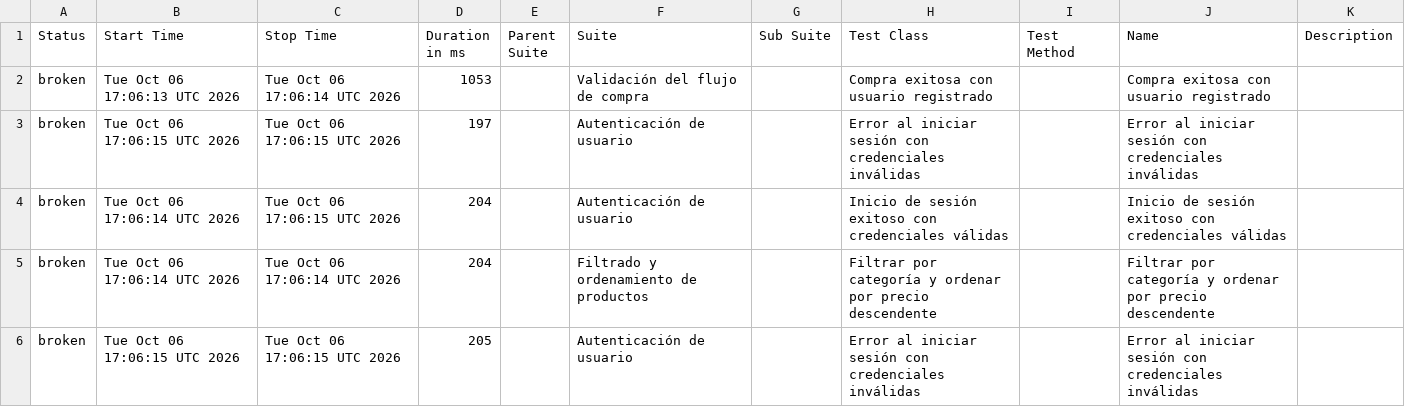
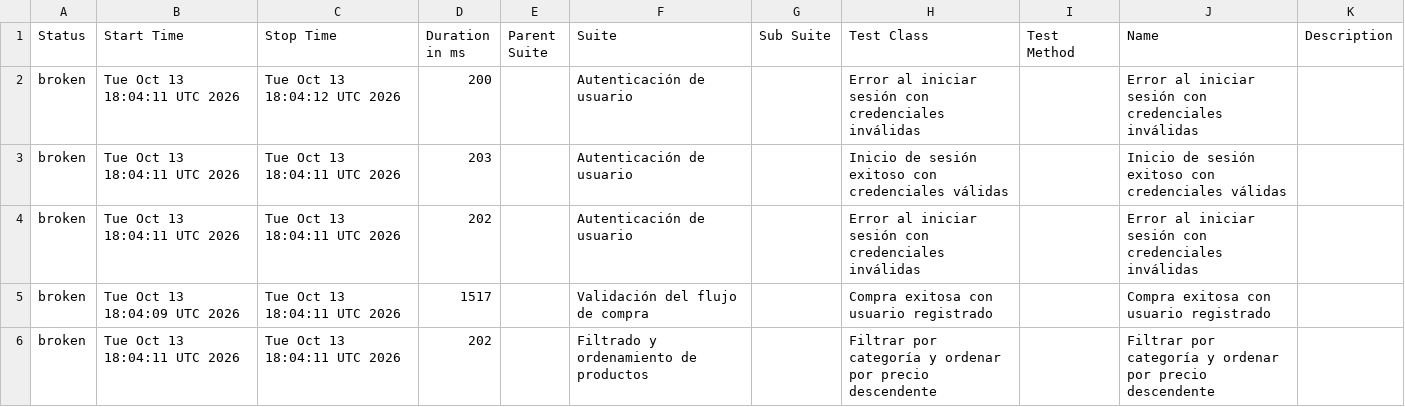
Before and after one commit to paquitatorres/SeleniumWebDriver-POM-Cucumber-, a CSV file: data/suites.csv, drawn as a sheet.

```diff
--- a/data/suites.csv
+++ b/data/suites.csv
@@ -1,6 +1,6 @@
 "Status","Start Time","Stop Time","Duration in ms","Parent Suite","Suite","Sub Suite","Test Class","Test Method","Name","Description"
-"broken","Tue Oct 06 17:06:13 UTC 2026","Tue Oct 06 17:06:14 UTC 2026","1053","","Validación del flujo de compra","","Compra exitosa con usuario registrado","","Compra exitosa con usuario registrado",""
-"broken","Tue Oct 06 17:06:15 UTC 2026","Tue Oct 06 17:06:15 UTC 2026","197","","Autenticación de usuario","","Error al iniciar sesión con credenciales inválidas","","Error al iniciar sesión con credenciales inválidas",""
-"broken","Tue Oct 06 17:06:14 UTC 2026","Tue Oct 06 17:06:15 UTC 2026","204","","Autenticación de usuario","","Inicio de sesión exitoso con credenciales válidas","","Inicio de sesión exitoso con credenciales válidas",""
-"broken","Tue Oct 06 17:06:14 UTC 2026","Tue Oct 06 17:06:14 UTC 2026","204","","Filtrado y ordenamiento de productos","","Filtrar por categoría y ordenar por precio descendente","","Filtrar por categoría y ordenar por precio descendente",""
-"broken","Tue Oct 06 17:06:15 UTC 2026","Tue Oct 06 17:06:15 UTC 2026","205","","Autenticación de usuario","","Error al iniciar sesión con credenciales inválidas","","Error al iniciar sesión con credenciales inválidas",""
+"broken","Tue Oct 13 18:04:11 UTC 2026","Tue Oct 13 18:04:12 UTC 2026","200","","Autenticación de usuario","","Error al iniciar sesión con credenciales inválidas","","Error al iniciar sesión con credenciales inválidas",""
+"broken","Tue Oct 13 18:04:11 UTC 2026","Tue Oct 13 18:04:11 UTC 2026","203","","Autenticación de usuario","","Inicio de sesión exitoso con credenciales válidas","","Inicio de sesión exitoso con credenciales válidas",""
+"broken","Tue Oct 13 18:04:11 UTC 2026","Tue Oct 13 18:04:11 UTC 2026","202","","Autenticación de usuario","","Error al iniciar sesión con credenciales inválidas","","Error al iniciar sesión con credenciales inválidas",""
+"broken","Tue Oct 13 18:04:09 UTC 2026","Tue Oct 13 18:04:11 UTC 2026","1517","","Validación del flujo de compra","","Compra exitosa con usuario registrado","","Compra exitosa con usuario registrado",""
+"broken","Tue Oct 13 18:04:11 UTC 2026","Tue Oct 13 18:04:11 UTC 2026","202","","Filtrado y ordenamiento de productos","","Filtrar por categoría y ordenar por precio descendente","","Filtrar por categoría y ordenar por precio descendente",""
```
Also changed, not shown: data/behaviors.csv, 25 other files.
